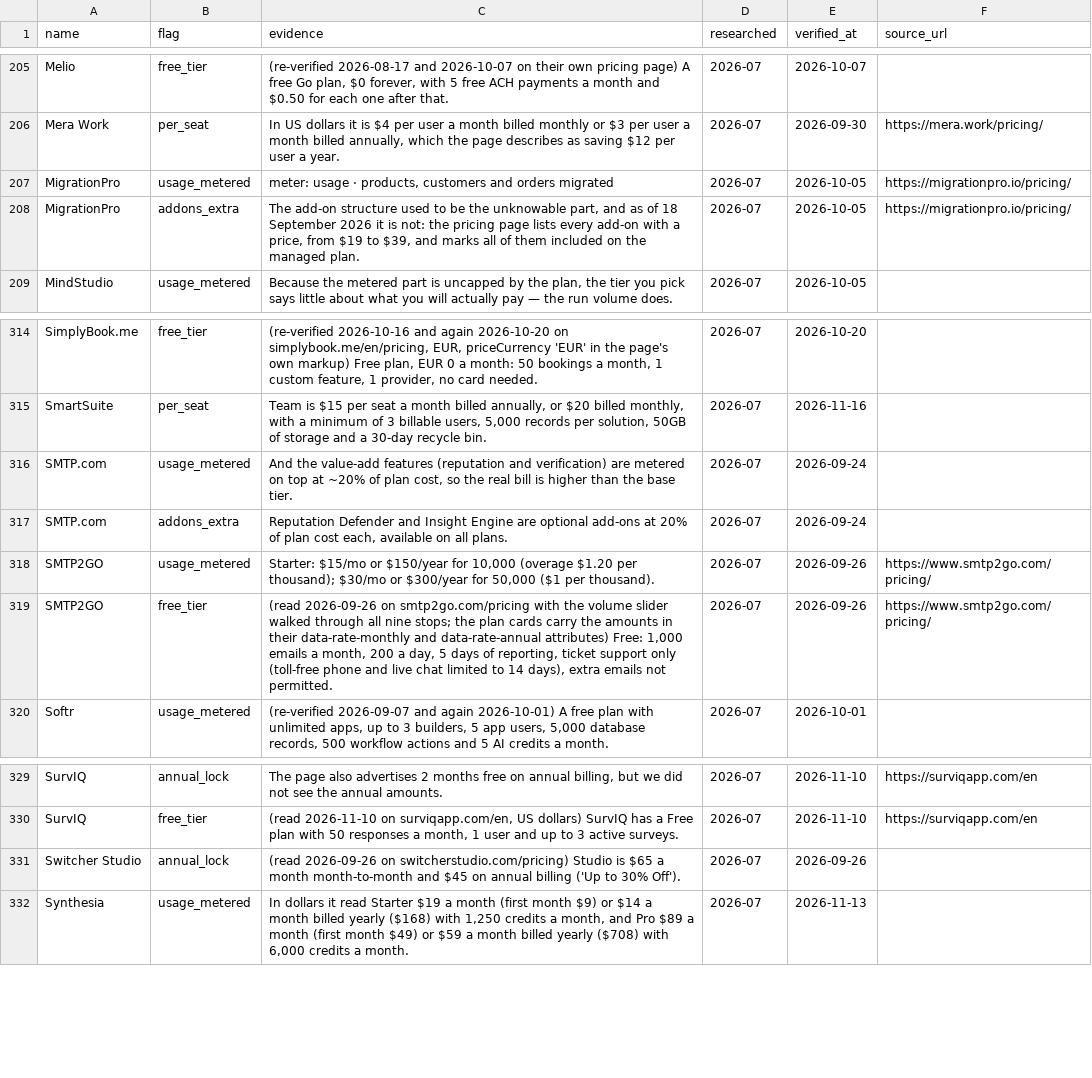
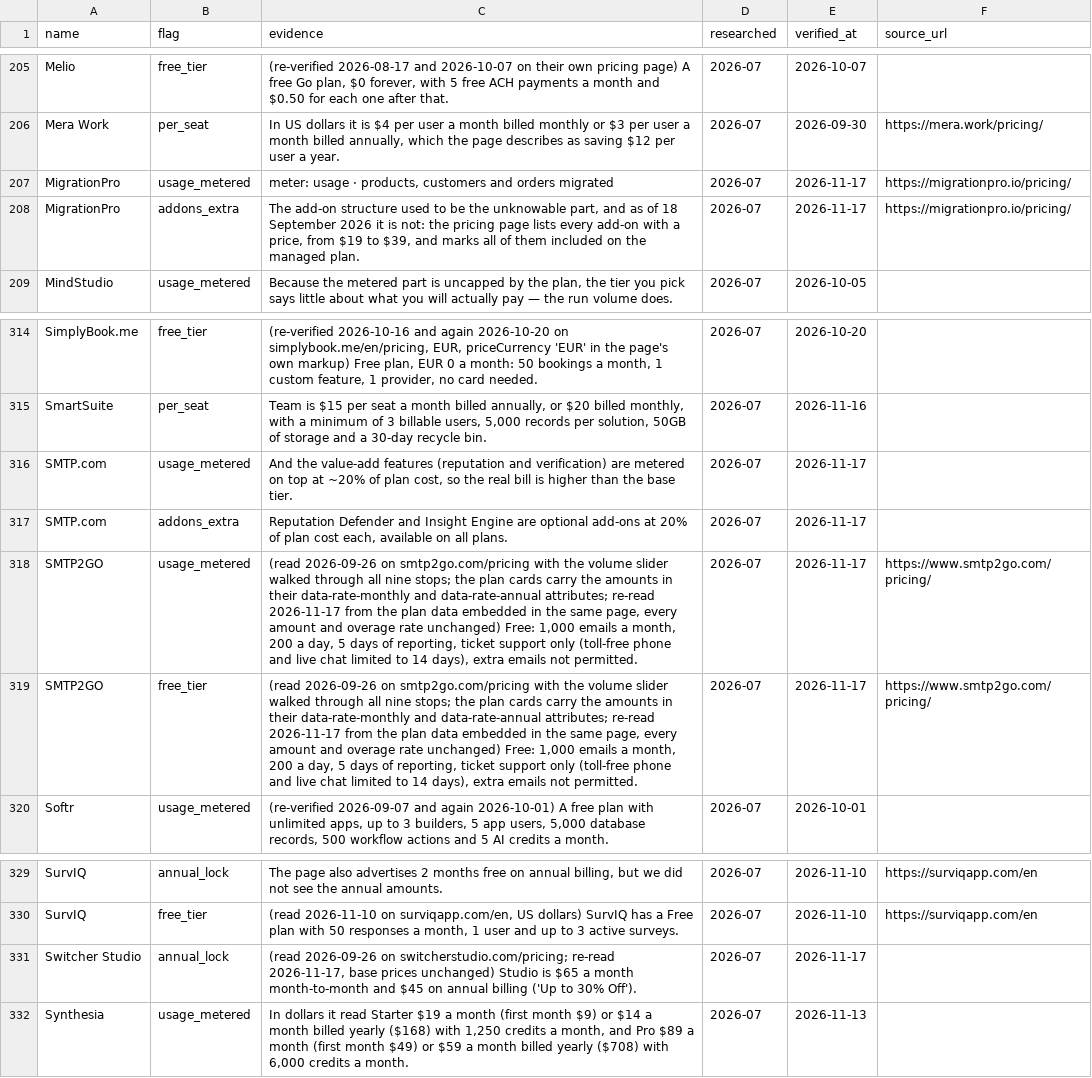
Before and after one commit to NewBegin-gif/officesoftwaremarketplace, a CSV file: data/osm-flags.csv, drawn as a sheet; only a part is shown, gaps mark what is left out.

Commit message:
Daily sister refresh 2026-11-17: cards, blocks, nav, footer, links, sitemap

```diff
--- a/data/osm-flags.csv
+++ b/data/osm-flags.csv
@@ -206,4 +206,4 @@ Melio,free_tier,"(re-verified 2026-08-17 and 2026-10-07 on their own pricing pag
 Mera Work,per_seat,"In US dollars it is $4 per user a month billed monthly or $3 per user a month billed annually, which the page describes as saving $12 per user a year.",2026-07,2026-09-30,https://mera.work/pricing/
-MigrationPro,usage_metered,"meter: usage · products, customers and orders migrated",2026-07,2026-10-05,https://migrationpro.io/pricing/
-MigrationPro,addons_extra,"The add-on structure used to be the unknowable part, and as of 18 September 2026 it is not: the pricing page lists every add-on with a price, from $19 to $39, and marks all of them included on the managed plan.",2026-07,2026-10-05,https://migrationpro.io/pricing/
+MigrationPro,usage_metered,"meter: usage · products, customers and orders migrated",2026-07,2026-11-17,https://migrationpro.io/pricing/
+MigrationPro,addons_extra,"The add-on structure used to be the unknowable part, and as of 18 September 2026 it is not: the pricing page lists every add-on with a price, from $19 to $39, and marks all of them included on the managed plan.",2026-07,2026-11-17,https://migrationpro.io/pricing/
 MindStudio,usage_metered,"Because the metered part is uncapped by the plan, the tier you pick says little about what you will actually pay — the run volume does.",2026-07,2026-10-05,
@@ -315,6 +315,6 @@ SimplyBook.me,free_tier,"(re-verified 2026-10-16 and again 2026-10-20 on simplyb
 SmartSuite,per_seat,"Team is $15 per seat a month billed annually, or $20 billed monthly, with a minimum of 3 billable users, 5,000 records per solution, 50GB of storage and a 30-day recycle bin.",2026-07,2026-11-16,
-SMTP.com,usage_metered,"And the value-add features (reputation and verification) are metered on top at ~20% of plan cost, so the real bill is higher than the base tier.",2026-07,2026-09-24,
-SMTP.com,addons_extra,"Reputation Defender and Insight Engine are optional add-ons at 20% of plan cost each, available on all plans.",2026-07,2026-09-24,
-SMTP2GO,usage_metered,"Starter: $15/mo or $150/year for 10,000 (overage $1.20 per thousand); $30/mo or $300/year for 50,000 ($1 per thousand).",2026-07,2026-09-26,https://www.smtp2go.com/pricing/
-SMTP2GO,free_tier,"(read 2026-09-26 on smtp2go.com/pricing with the volume slider walked through all nine stops; the plan cards carry the amounts in their data-rate-monthly and data-rate-annual attributes) Free: 1,000 emails a month, 200 a day, 5 days of reporting, ticket support only (toll-free phone and live chat limited to 14 days), extra emails not permitted.",2026-07,2026-09-26,https://www.smtp2go.com/pricing/
+SMTP.com,usage_metered,"And the value-add features (reputation and verification) are metered on top at ~20% of plan cost, so the real bill is higher than the base tier.",2026-07,2026-11-17,
+SMTP.com,addons_extra,"Reputation Defender and Insight Engine are optional add-ons at 20% of plan cost each, available on all plans.",2026-07,2026-11-17,
+SMTP2GO,usage_metered,"(read 2026-09-26 on smtp2go.com/pricing with the volume slider walked through all nine stops; the plan cards carry the amounts in their data-rate-monthly and data-rate-annual attributes; re-read 2026-11-17 from the plan data embedded in the same page, every amount and overage rate unchanged) Free: 1,000 emails a month, 200 a day, 5 days of reporting, ticket support only (toll-free phone and live chat limited to 14 days), extra emails not permitted.",2026-07,2026-11-17,https://www.smtp2go.com/pricing/
+SMTP2GO,free_tier,"(read 2026-09-26 on smtp2go.com/pricing with the volume slider walked through all nine stops; the plan cards carry the amounts in their data-rate-monthly and data-rate-annual attributes; re-read 2026-11-17 from the plan data embedded in the same page, every amount and overage rate unchanged) Free: 1,000 emails a month, 200 a day, 5 days of reporting, ticket support only (toll-free phone and live chat limited to 14 days), extra emails not permitted.",2026-07,2026-11-17,https://www.smtp2go.com/pricing/
 Softr,usage_metered,"(re-verified 2026-09-07 and again 2026-10-01) A free plan with unlimited apps, up to 3 builders, 5 app users, 5,000 database records, 500 workflow actions and 5 AI credits a month.",2026-07,2026-10-01,
@@ -330,3 +330,3 @@ SurvIQ,annual_lock,"The page also advertises 2 months free on annual billing, bu
 SurvIQ,free_tier,"(read 2026-11-10 on surviqapp.com/en, US dollars) SurvIQ has a Free plan with 50 responses a month, 1 user and up to 3 active surveys.",2026-07,2026-11-10,https://surviqapp.com/en
-Switcher Studio,annual_lock,(read 2026-09-26 on switcherstudio.com/pricing) Studio is $65 a month month-to-month and $45 on annual billing ('Up to 30% Off').,2026-07,2026-09-26,
+Switcher Studio,annual_lock,"(read 2026-09-26 on switcherstudio.com/pricing; re-read 2026-11-17, base prices unchanged) Studio is $65 a month month-to-month and $45 on annual billing ('Up to 30% Off').",2026-07,2026-11-17,
 Synthesia,usage_metered,"In dollars it read Starter $19 a month (first month $9) or $14 a month billed yearly ($168) with 1,250 credits a month, and Pro $89 a month (first month $49) or $59 a month billed yearly ($708) with 6,000 credits a month.",2026-07,2026-11-13,
```
Also changed, not shown: data/osm-tools.csv, 16 other files.
